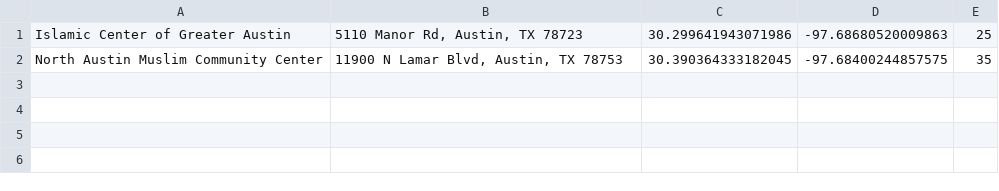
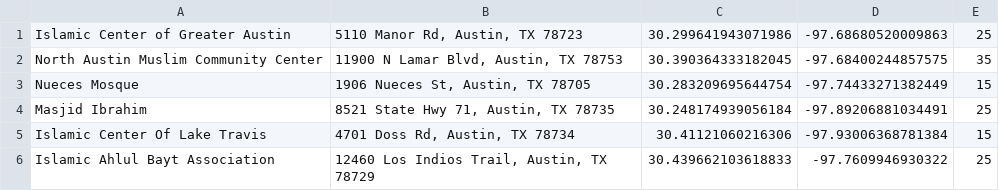
Before and after one commit to auto-silent/database, a CSV file: 30, -97.csv, drawn as a sheet; the diff names each change by its address in the sheet, - before the commit and + after, or states it on an @@ line.

Commit message:
added multiple mosques

```diff
--- a/30, -97.csv
+++ b/30, -97.csv
+row 3: Nueces Mosque | 1906 Nueces St, Austin, TX 78705 | 30.283209695644754 | -97.74433271382449 | 15
+row 4: Masjid Ibrahim | 8521 State Hwy 71, Austin, TX 78735 | 30.248174939056184 | -97.89206881034491 | 25
+row 5: Islamic Center Of Lake Travis | 4701 Doss Rd, Austin, TX 78734 | 30.41121060216306 | -97.93006368781384 | 15
+row 6: Islamic Ahlul Bayt Association | 12460 Los Indios Trail, Austin, TX 78729 | 30.439662103618833 | -97.7609946930322 | 25
```
